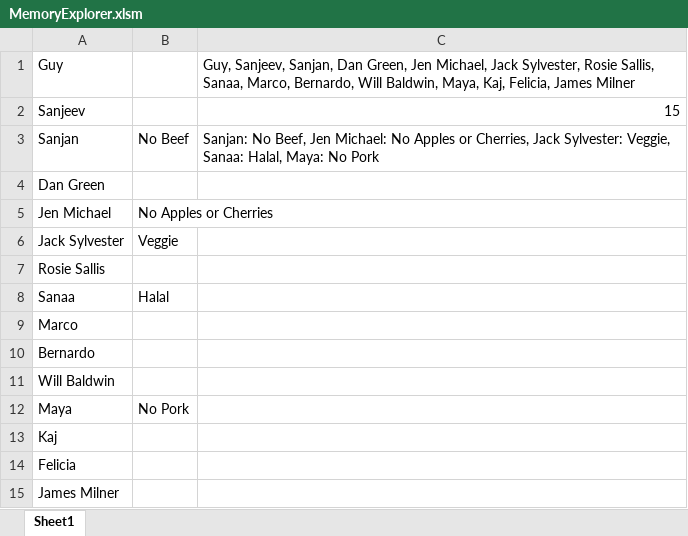
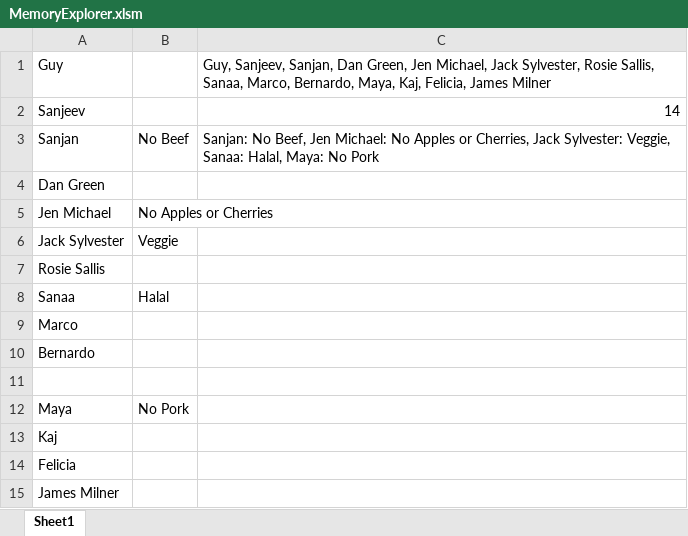
Before and after one commit to Greedquest/VBA-Toolbox, an Excel workbook: Memory/MemoryExplorer.xlsm, sheet Sheet1, drawn as a sheet; values as stored, in another font and other column widths than the file's, no borders; the diff names each change by its address in the sheet, - before the commit and + after, or states it on an @@ line.

```diff
--- a/Memory/MemoryExplorer.xlsm (sheet Sheet1)
+++ b/Memory/MemoryExplorer.xlsm (sheet Sheet1)
-C1: …Marco, Bernardo, Will Baldwin, Maya, Kaj,…
+C1: …Marco, Bernardo, Maya, Kaj,…
-C2: 15
+C2: 14
-A11: Will Baldwin
+A11: (empty)
```
Also changed, not shown: 3 other files.
